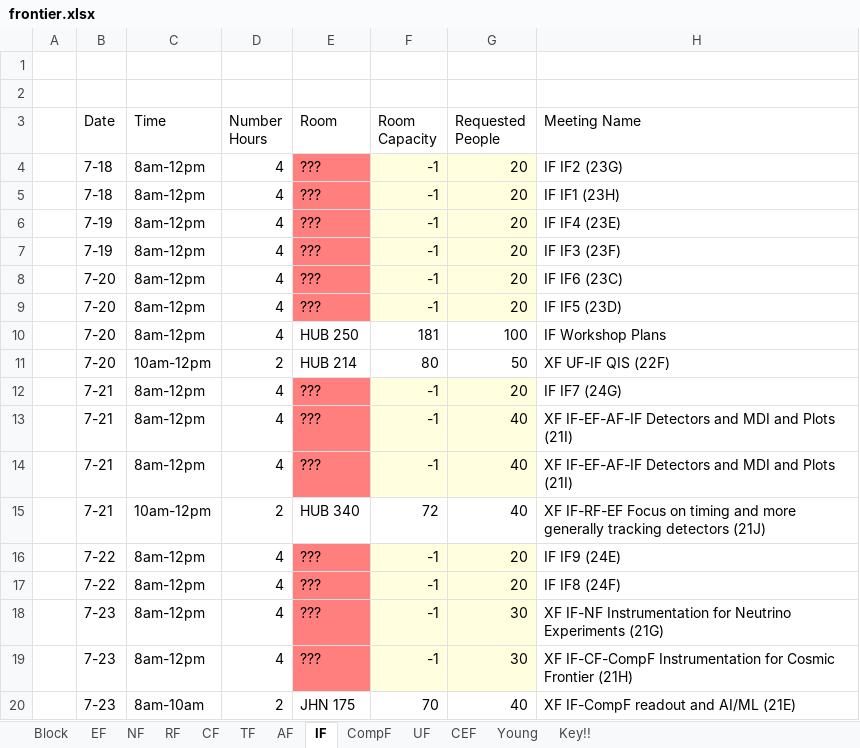
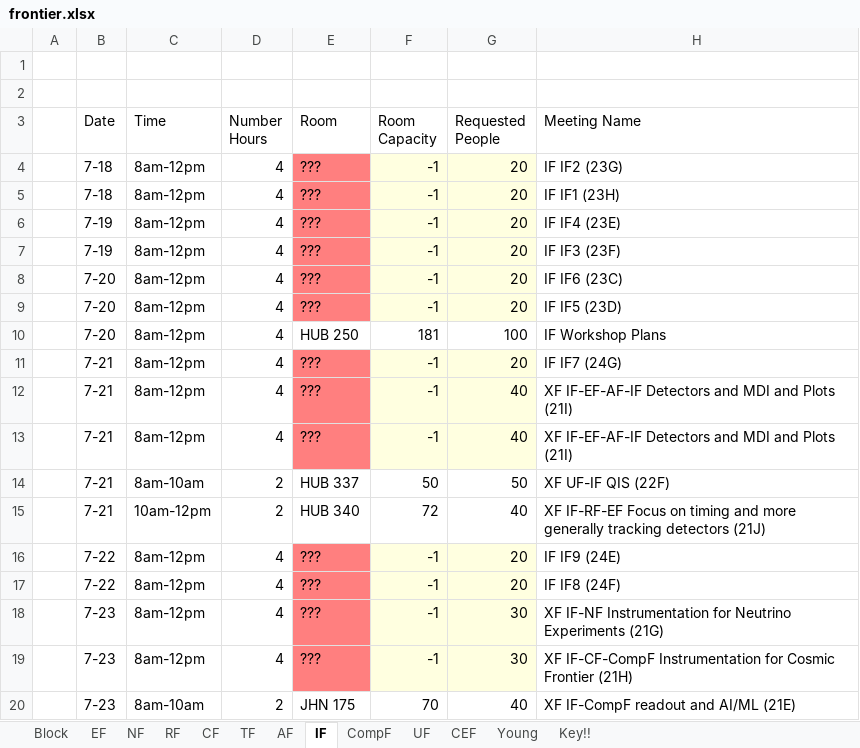
Before and after one commit to gordonwatts/seattlesnowmass2021.github.io, an Excel workbook: assets/schedule/frontier.xlsx, sheet IF, drawn as a sheet; only a part is shown; values as stored, in another font and other column widths than the file's, no borders; table styles not drawn; removed rows and columns are numbered as before the commit, all else as after; the diff names each change by its address in the sheet, - before the commit and + after, or states it on an @@ line.

```diff
--- a/assets/schedule/frontier.xlsx (sheet IF)
+++ b/assets/schedule/frontier.xlsx (sheet IF)
-row 11:  | 7-20 | 10am-12pm | 2 | HUB 214 | 80 | 50 | XF UF-IF QIS (22F)
+row 14:  | 7-21 | 8am-10am | 2 | HUB 337 | 50 | 50 | XF UF-IF QIS (22F)
```
Also changed, not shown: sheet Block, sheet UF, sheet NF, sheet RF, sheet TF, sheet AF.
